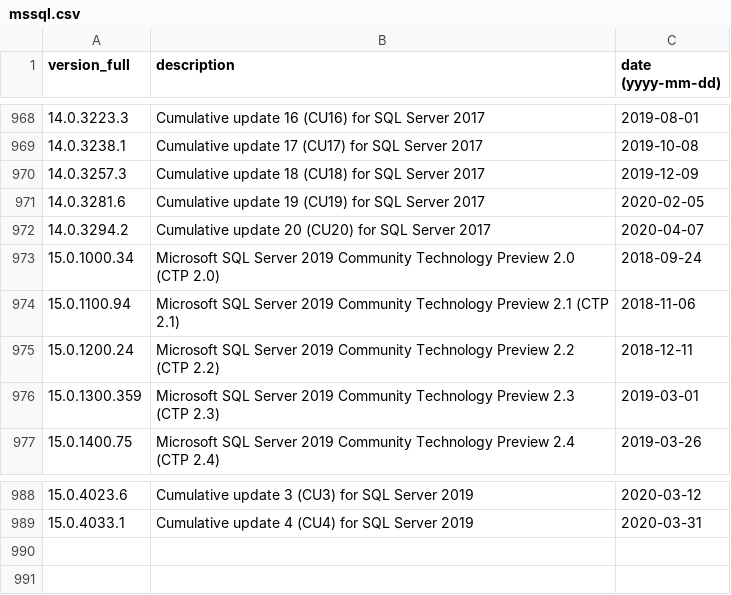
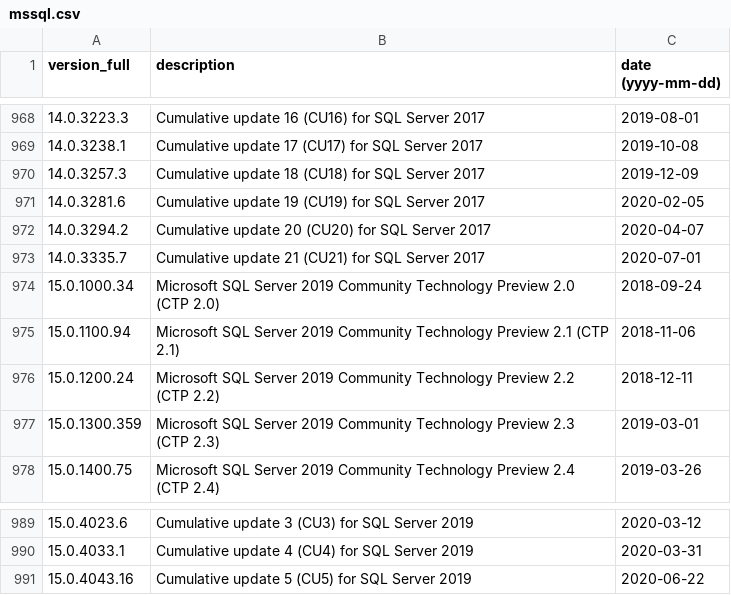
Before and after one commit to maaaaz/third-parties-version-history, a CSV file: Microsoft SQL Server/mssql.csv, drawn as a sheet; only a part is shown, gaps mark what is left out; the diff names each change by its address in the sheet, - before the commit and + after, or states it on an @@ line.

```diff
--- a/Microsoft SQL Server/mssql.csv
+++ b/Microsoft SQL Server/mssql.csv
+row 973: 14.0.3335.7 | Cumulative update 21 (CU21) for SQL Server 2017 | 2020-07-01
+row 991: 15.0.4043.16 | Cumulative update 5 (CU5) for SQL Server 2019 | 2020-06-22
```
Also changed, not shown: Apache Tomcat/tomcat.csv, Google Chrome/chrome.csv, 17 other files.
